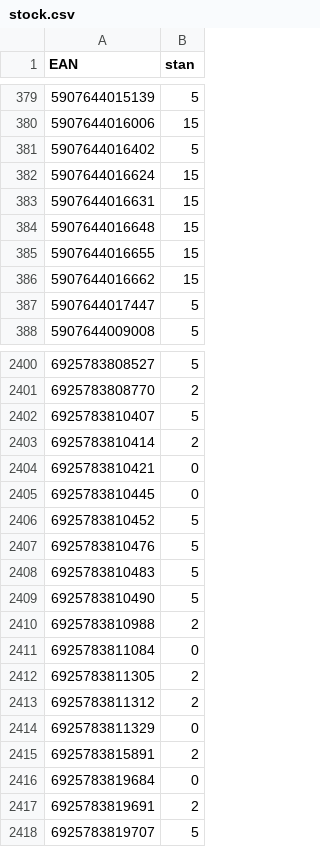
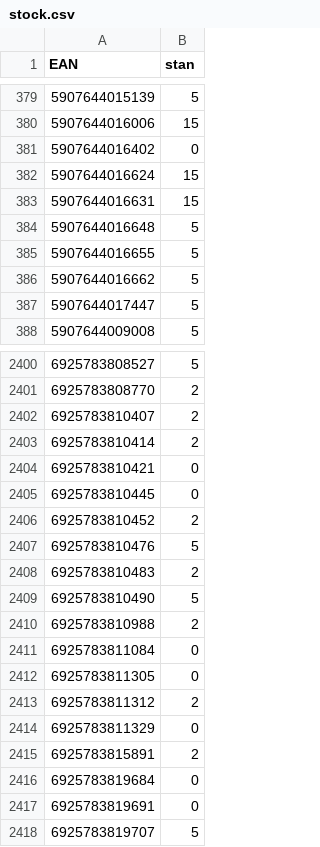
Before and after one commit to mbtylla/pigu, a CSV file: stock.csv, drawn as a sheet; only a part is shown, gaps mark what is left out; the diff covers the shown part only.

```diff
--- a/stock.csv
+++ b/stock.csv
@@ -380,8 +380,8 @@ EAN,stan
 5907644016006,15
-5907644016402,5
+5907644016402,0
 5907644016624,15
 5907644016631,15
-5907644016648,15
-5907644016655,15
-5907644016662,15
+5907644016648,5
+5907644016655,5
+5907644016662,5
 5907644017447,5
@@ -2401,3 +2401,3 @@ EAN,stan
 6925783808770,2
-6925783810407,5
+6925783810407,2
 6925783810414,2
@@ -2405,5 +2405,5 @@ EAN,stan
 6925783810445,0
-6925783810452,5
+6925783810452,2
 6925783810476,5
-6925783810483,5
+6925783810483,2
 6925783810490,5
@@ -2411,3 +2411,3 @@ EAN,stan
 6925783811084,0
-6925783811305,2
+6925783811305,0
 6925783811312,2
@@ -2416,3 +2416,3 @@ EAN,stan
 6925783819684,0
-6925783819691,2
+6925783819691,0
 6925783819707,5
```
Also changed, not shown: 80 edited cells elsewhere in this file, 2 other files.
